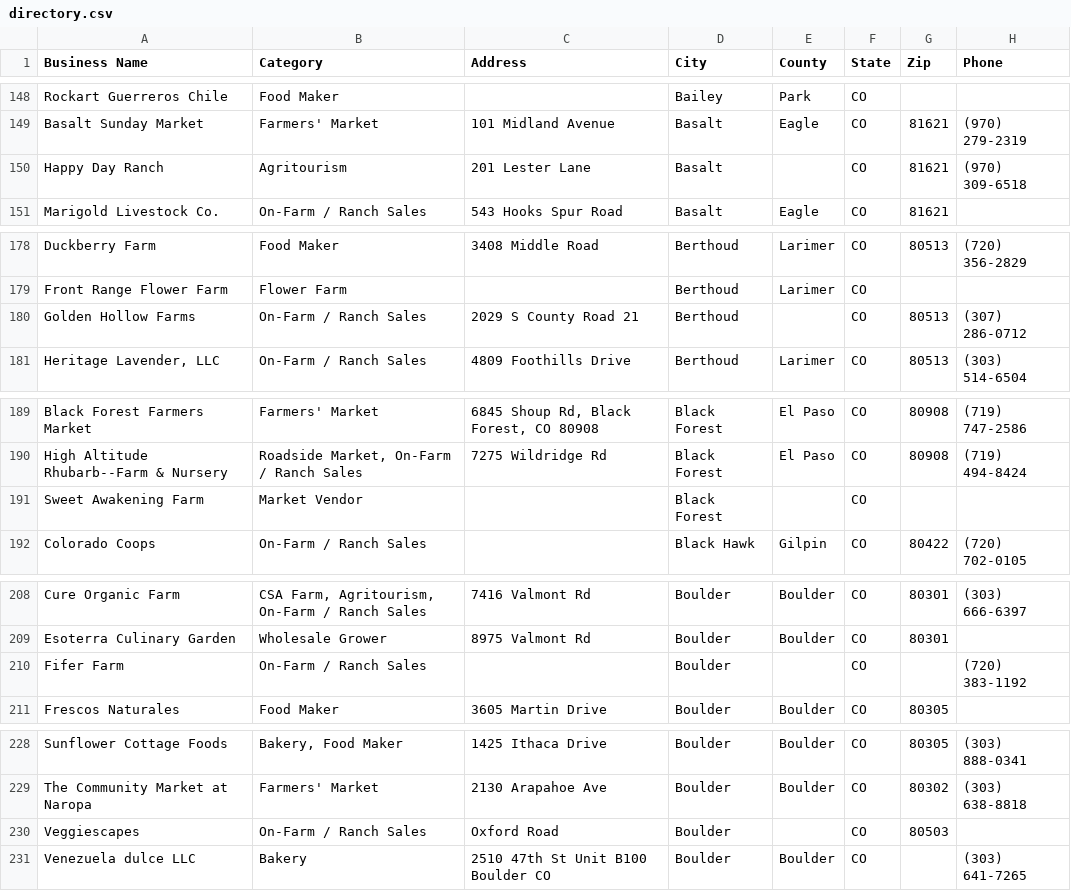
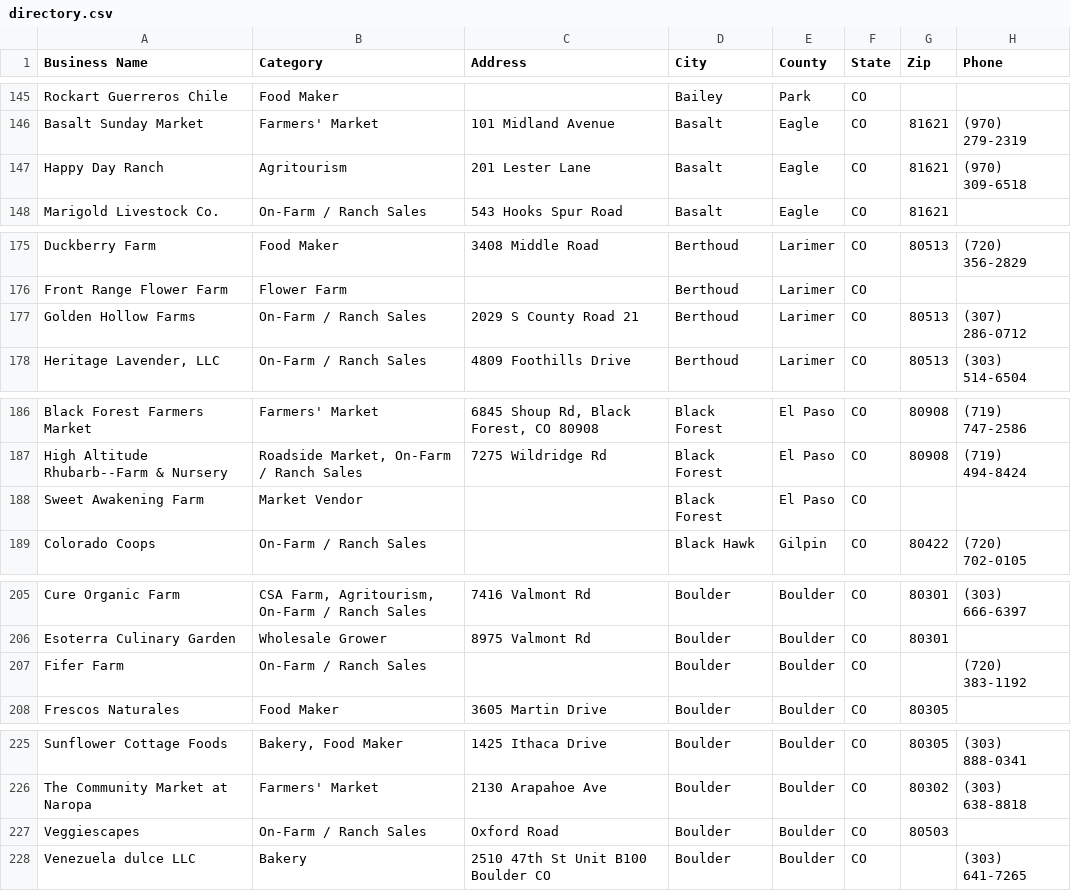
Before and after one commit to dbrown-code/colorado-farm-trail, a CSV file: data/foodweb/directory.csv, drawn as a sheet; only a part is shown, gaps mark what is left out; addresses are those after the commit; the diff covers the shown part only; the diff names each change by its address in the sheet, - before the commit and + after, or states it on an @@ line.

```diff
--- a/data/foodweb/directory.csv
+++ b/data/foodweb/directory.csv
-E147 (County): (empty)
+E147 (County): Eagle
-E177 (County): (empty)
+E177 (County): Larimer
-E188 (County): (empty)
+E188 (County): El Paso
-E207 (County): (empty)
+E207 (County): Boulder
-E227 (County): (empty)
+E227 (County): Boulder
```
Also changed, not shown: 3 added rows, 5 removed rows and 56 edited cells elsewhere in this file, data/foodweb/supply-network-edges.csv, 9 other files.
